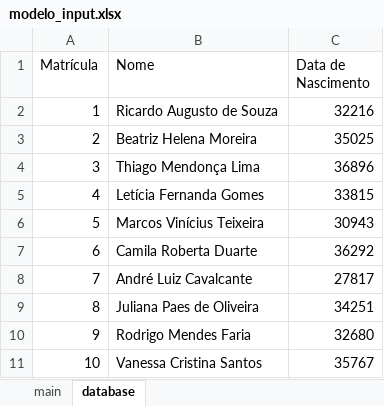
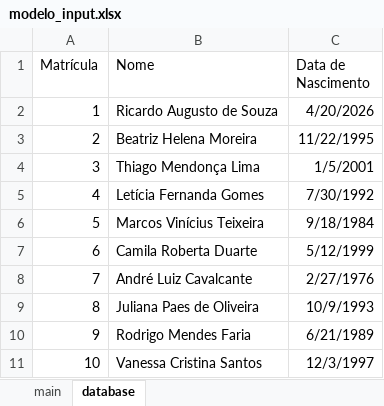
Before and after one commit to phtries/sapo_regulacao_franca, an Excel workbook: img/modelo_input.xlsx, sheet database, drawn as a sheet; values as stored, in another font and other column widths than the file's, no borders; the diff names each change by its address in the sheet, - before the commit and + after, or states it on an @@ line.

```diff
--- a/img/modelo_input.xlsx (sheet database)
+++ b/img/modelo_input.xlsx (sheet database)
-C2 (Data de Nascimento): 32216
+C2 (Data de Nascimento): 4/20/2026
-C3 (Data de Nascimento): 35025
+C3 (Data de Nascimento): 11/22/1995
-C4 (Data de Nascimento): 36896
+C4 (Data de Nascimento): 1/5/2001
-C5 (Data de Nascimento): 33815
+C5 (Data de Nascimento): 7/30/1992
-C6 (Data de Nascimento): 30943
+C6 (Data de Nascimento): 9/18/1984
-C7 (Data de Nascimento): 36292
+C7 (Data de Nascimento): 5/12/1999
-C8 (Data de Nascimento): 27817
+C8 (Data de Nascimento): 2/27/1976
-C9 (Data de Nascimento): 34251
+C9 (Data de Nascimento): 10/9/1993
-C10 (Data de Nascimento): 32680
+C10 (Data de Nascimento): 6/21/1989
-C11 (Data de Nascimento): 35767
+C11 (Data de Nascimento): 12/3/1997
```
Also changed, not shown: sheet main, 3 other files.
